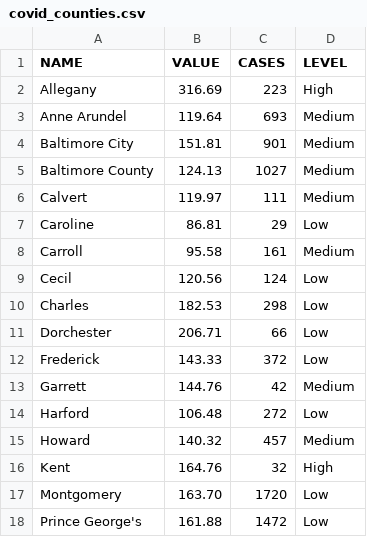
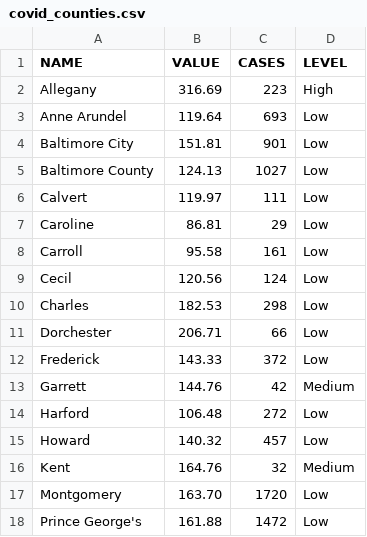
Before and after one commit to ngelbard/CNS, a CSV file: covid_counties.csv, drawn as a sheet; only a part is shown.

```diff
--- a/covid_counties.csv
+++ b/covid_counties.csv
@@ -2,8 +2,8 @@ NAME,VALUE,CASES,LEVEL
 Allegany,316.69,223,High
-Anne Arundel,119.64,693,Medium
-Baltimore City,151.81,901,Medium
-Baltimore County,124.13,1027,Medium
-Calvert,119.97,111,Medium
+Anne Arundel,119.64,693,Low
+Baltimore City,151.81,901,Low
+Baltimore County,124.13,1027,Low
+Calvert,119.97,111,Low
 Caroline,86.81,29,Low
-Carroll,95.58,161,Medium
+Carroll,95.58,161,Low
 Cecil,120.56,124,Low
@@ -14,4 +14,4 @@ Garrett,144.76,42,Medium
 Harford,106.48,272,Low
-Howard,140.32,457,Medium
-Kent,164.76,32,High
+Howard,140.32,457,Low
+Kent,164.76,32,Medium
 Montgomery,163.70,1720,Low
```
